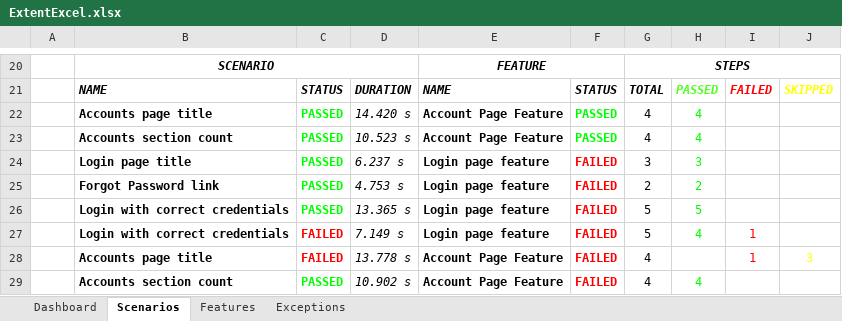
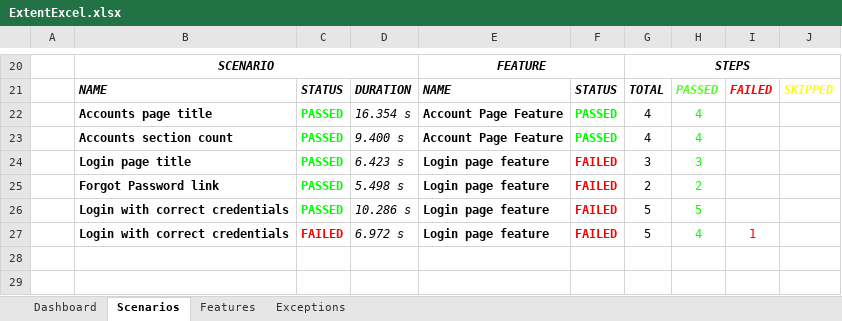
Before and after one commit to ssaisrinivas/CucumberSeleniumPOMDemo, an Excel workbook: CucumberSeleniumPOMDemo/test-output/Excel/ExtentExcel.xlsx, sheet Scenarios, drawn as a sheet; only a part is shown, gaps mark what is left out; values as stored, in another font and other column widths than the file's, no borders; charts and pictures not drawn; the diff names each change by its address in the sheet, - before the commit and + after, or states it on an @@ line.

```diff
--- a/CucumberSeleniumPOMDemo/test-output/Excel/ExtentExcel.xlsx (sheet Scenarios)
+++ b/CucumberSeleniumPOMDemo/test-output/Excel/ExtentExcel.xlsx (sheet Scenarios)
-D22: 14.420 s
+D22: 16.354 s
-D23: 10.523 s
+D23: 9.400 s
-D24: 6.237 s
+D24: 6.423 s
-D25: 4.753 s
+D25: 5.498 s
-D26: 13.365 s
+D26: 10.286 s
-D27: 7.149 s
+D27: 6.972 s
-row 28:  | Accounts page title | FAILED | 13.778 s | Account Page Feature | FAILED | 4 |  | 1 | 3
-row 29:  | Accounts section count | PASSED | 10.902 s | Account Page Feature | FAILED | 4 | 4
```
Also changed, not shown: sheet Features, sheet Exceptions, sheet Dashboard, charts or pictures, 10 other files.
